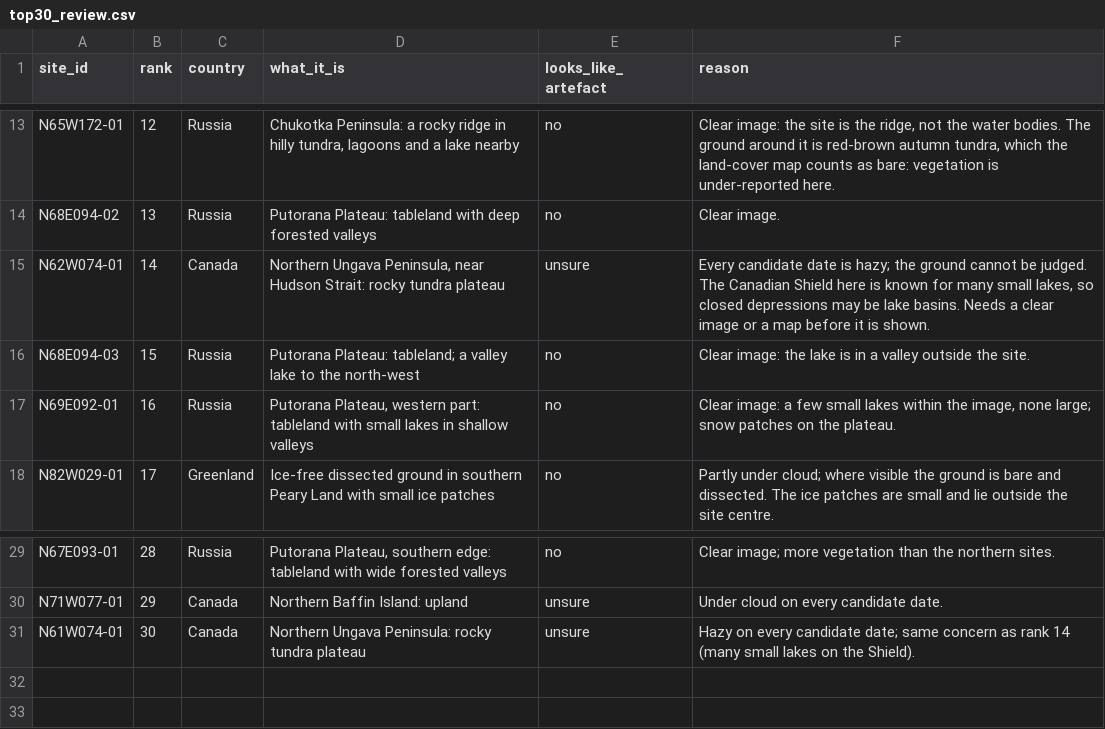
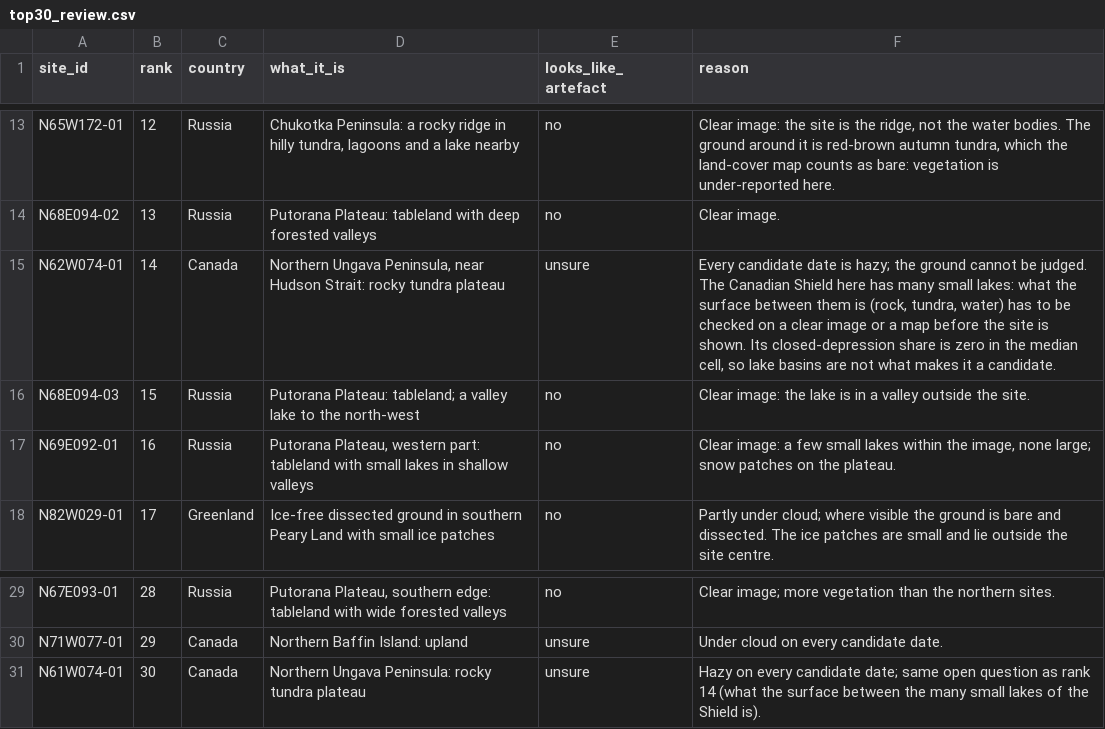
Before and after one commit to BartoszPreus/NASA, a CSV file: data/sites/top30_review.csv, drawn as a sheet; only a part is shown, gaps mark what is left out.

```diff
--- a/data/sites/top30_review.csv
+++ b/data/sites/top30_review.csv
@@ -14,3 +14,3 @@ N65W172-01,12,Russia,"Chukotka Peninsula: a rocky ridge in hilly tundra, lagoons
 N68E094-02,13,Russia,Putorana Plateau: tableland with deep forested valleys,no,Clear image.
-N62W074-01,14,Canada,"Northern Ungava Peninsula, near Hudson Strait: rocky tundra plateau",unsure,"Every candidate date is hazy; the ground cannot be judged. The Canadian Shield here is known for many small lakes, so closed depressions may be lake basins. Needs a clear image or a map before it is shown."
+N62W074-01,14,Canada,"Northern Ungava Peninsula, near Hudson Strait: rocky tundra plateau",unsure,"Every candidate date is hazy; the ground cannot be judged. The Canadian Shield here has many small lakes: what the surface between them is (rock, tundra, water) has to be checked on a clear image or a map before the site is shown. Its closed-depression share is zero in the median cell, so lake basins are not what makes it a candidate."
 N68E094-03,15,Russia,Putorana Plateau: tableland; a valley lake to the north-west,no,Clear image: the lake is in a valley outside the site.
@@ -30,2 +30,2 @@ N67E093-01,28,Russia,"Putorana Plateau, southern edge: tableland with wide fores
 N71W077-01,29,Canada,Northern Baffin Island: upland,unsure,Under cloud on every candidate date.
-N61W074-01,30,Canada,Northern Ungava Peninsula: rocky tundra plateau,unsure,Hazy on every candidate date; same concern as rank 14 (many small lakes on the Shield).
+N61W074-01,30,Canada,Northern Ungava Peninsula: rocky tundra plateau,unsure,Hazy on every candidate date; same open question as rank 14 (what the surface between the many small lakes of the Shield is).
```
Also changed, not shown: 1 other file.
